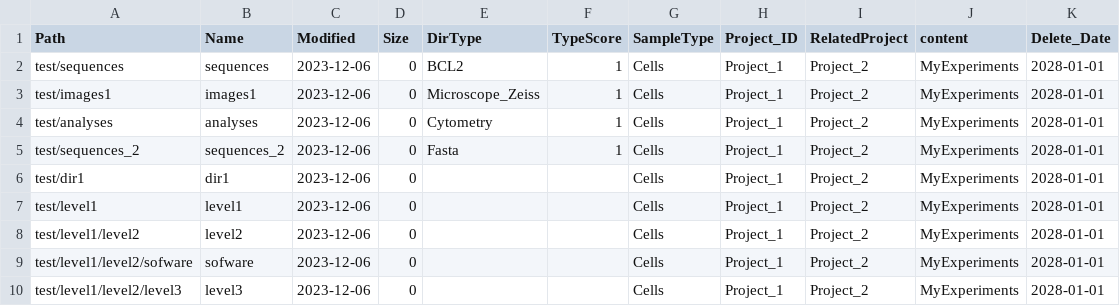
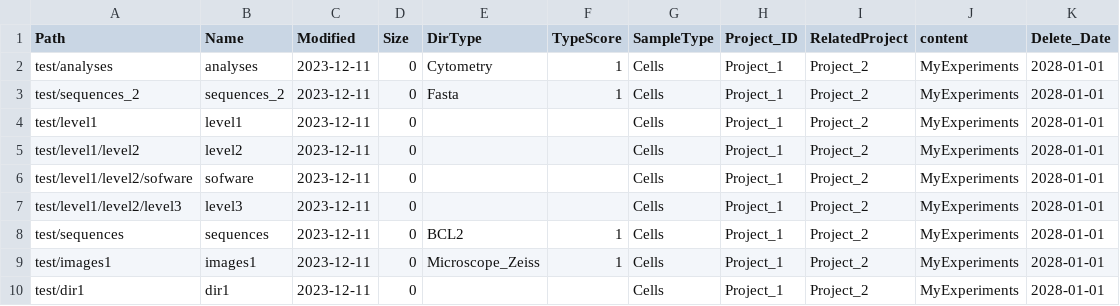
Before and after one commit to FredPont/Data_Lister, a CSV file: results/table.csv, drawn as a sheet.

```diff
--- a/results/table.csv
+++ b/results/table.csv
@@ -1,10 +1,10 @@
 Path	Name	Modified	Size	DirType	TypeScore	SampleType	Project_ID	RelatedProject	content	Delete_Date
-test/sequences	sequences	2023-12-06	0	BCL2	1	Cells	Project_1	Project_2	MyExperiments	2028-01-01
-test/images1	images1	2023-12-06	0	Microscope_Zeiss	1	Cells	Project_1	Project_2	MyExperiments	2028-01-01
-test/analyses	analyses	2023-12-06	0	Cytometry	1	Cells	Project_1	Project_2	MyExperiments	2028-01-01
-test/sequences_2	sequences_2	2023-12-06	0	Fasta	1	Cells	Project_1	Project_2	MyExperiments	2028-01-01
-test/dir1	dir1	2023-12-06	0	" "	" "	Cells	Project_1	Project_2	MyExperiments	2028-01-01
-test/level1	level1	2023-12-06	0	" "	" "	Cells	Project_1	Project_2	MyExperiments	2028-01-01
-test/level1/level2	level2	2023-12-06	0	" "	" "	Cells	Project_1	Project_2	MyExperiments	2028-01-01
-test/level1/level2/sofware	sofware	2023-12-06	0	" "	" "	Cells	Project_1	Project_2	MyExperiments	2028-01-01
-test/level1/level2/level3	level3	2023-12-06	0	" "	" "	Cells	Project_1	Project_2	MyExperiments	2028-01-01
+test/analyses	analyses	2023-12-11	0	Cytometry	1	Cells	Project_1	Project_2	MyExperiments	2028-01-01
+test/sequences_2	sequences_2	2023-12-11	0	Fasta	1	Cells	Project_1	Project_2	MyExperiments	2028-01-01
+test/level1	level1	2023-12-11	0			Cells	Project_1	Project_2	MyExperiments	2028-01-01
+test/level1/level2	level2	2023-12-11	0			Cells	Project_1	Project_2	MyExperiments	2028-01-01
+test/level1/level2/sofware	sofware	2023-12-11	0			Cells	Project_1	Project_2	MyExperiments	2028-01-01
+test/level1/level2/level3	level3	2023-12-11	0			Cells	Project_1	Project_2	MyExperiments	2028-01-01
+test/sequences	sequences	2023-12-11	0	BCL2	1	Cells	Project_1	Project_2	MyExperiments	2028-01-01
+test/images1	images1	2023-12-11	0	Microscope_Zeiss	1	Cells	Project_1	Project_2	MyExperiments	2028-01-01
+test/dir1	dir1	2023-12-11	0			Cells	Project_1	Project_2	MyExperiments	2028-01-01
```
Also changed, not shown: 10 other files.
